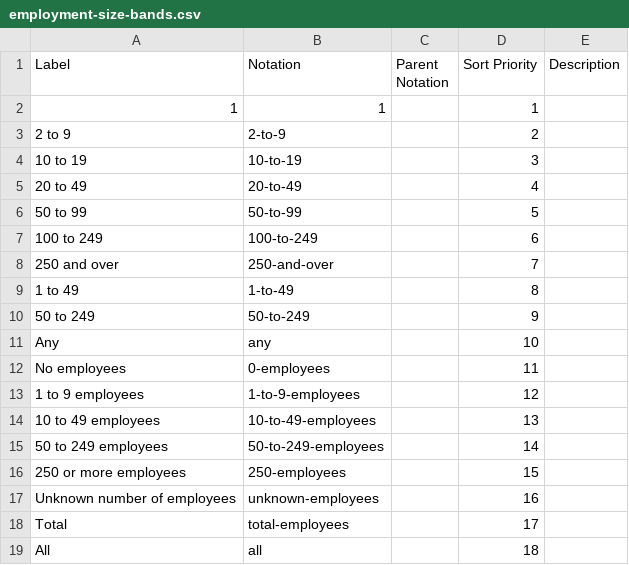
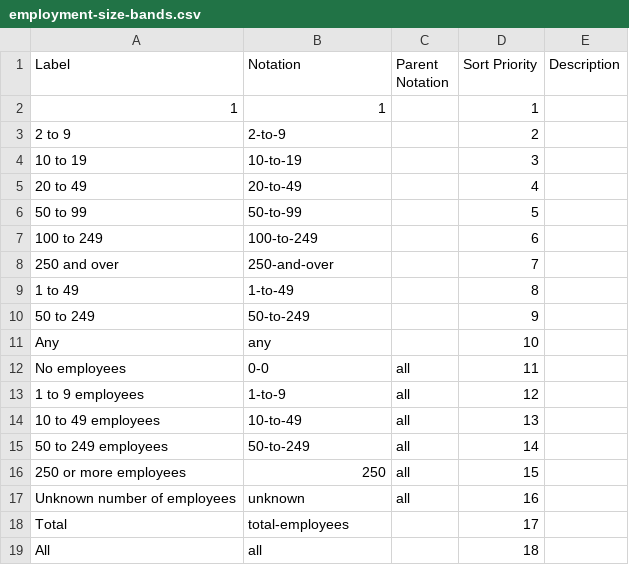
Before and after one commit to GSS-Cogs/family-trade, a CSV file: reference/codelists/employment-size-bands.csv, drawn as a sheet.

Commit message:
.Sorting out codelists and dimension refs for transform

```diff
--- a/reference/codelists/employment-size-bands.csv
+++ b/reference/codelists/employment-size-bands.csv
@@ -11,8 +11,8 @@ Label,Notation,Parent Notation,Sort Priority,Description
 Any,any,,10,
-No employees,0-employees,,11,
-1 to 9 employees,1-to-9-employees,,12,
-10 to 49 employees,10-to-49-employees,,13,
-50 to 249 employees,50-to-249-employees,,14,
-250 or more employees,250-employees,,15,
-Unknown number of employees,unknown-employees,,16,
+No employees,0-0,all,11,
+1 to 9 employees,1-to-9,all,12,
+10 to 49 employees,10-to-49,all,13,
+50 to 249 employees,50-to-249,all,14,
+250 or more employees,250,all,15,
+Unknown number of employees,unknown,all,16,
 Total,total-employees,,17,
```
Also changed, not shown: reference/codelists/age-of-business.csv, 4 other files.
